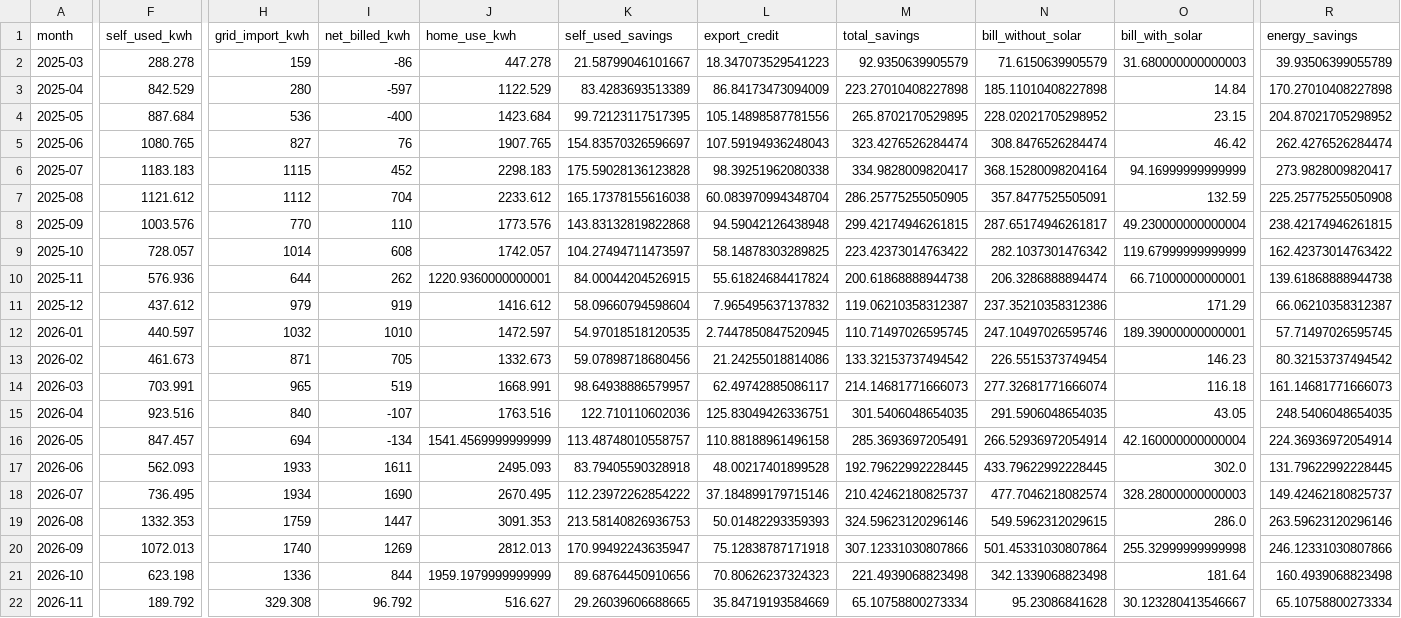
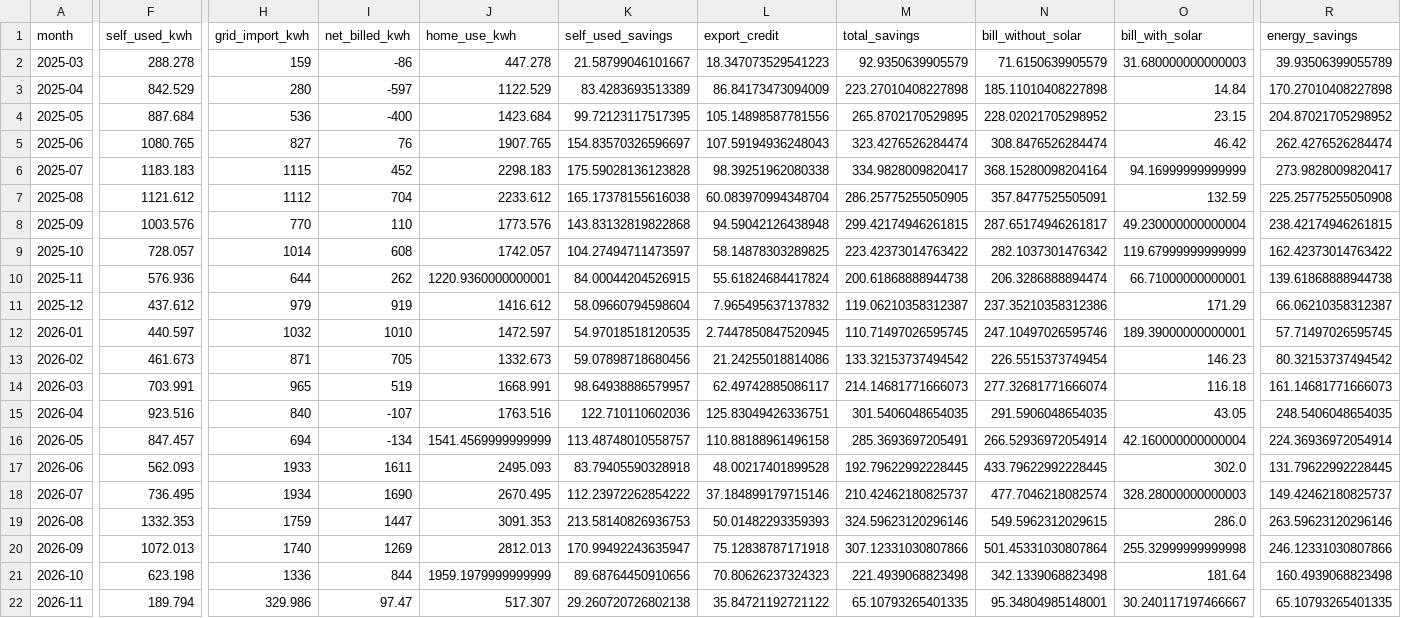
Before and after one commit to colinnickels-ui/colinnickels-ui.github.io, a CSV file: savings.csv, drawn as a sheet; only a part is shown, gaps mark what is left out; the diff names each change by its address in the sheet, - before the commit and + after, or states it on an @@ line.

Commit message:
Update savings data (2026-10-26)

```diff
--- a/savings.csv
+++ b/savings.csv
-F22 (self_used_kwh): 189.792
+F22 (self_used_kwh): 189.794
-H22 (grid_import_kwh): 329.308
+H22 (grid_import_kwh): 329.986
-I22 (net_billed_kwh): 96.792
+I22 (net_billed_kwh): 97.47
-J22 (home_use_kwh): 516.627
+J22 (home_use_kwh): 517.307
-K22 (self_used_savings): 29.26039606688665
+K22 (self_used_savings): 29.260720726802138
-L22 (export_credit): 35.84719193584669
+L22 (export_credit): 35.84721192721122
-M22 (total_savings): 65.10758800273334
+M22 (total_savings): 65.10793265401335
-N22 (bill_without_solar): 95.23086841628
+N22 (bill_without_solar): 95.34804985148001
-O22 (bill_with_solar): 30.123280413546667
+O22 (bill_with_solar): 30.240117197466667
-R22 (energy_savings): 65.10758800273334
+R22 (energy_savings): 65.10793265401335
```
